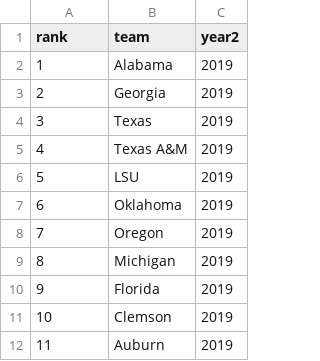
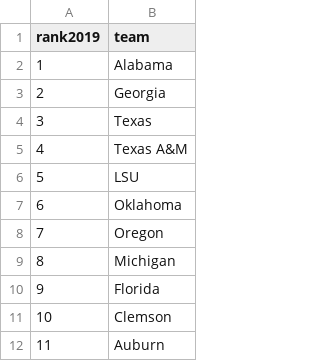
Before and after one commit to zoltan23/R, a CSV file: datasets/recruiting/recruiting_rankings2019.csv, drawn as a sheet; only a part is shown; the diff names each change by its address in the sheet, - before the commit and + after, or states it on an @@ line.

```diff
--- a/datasets/recruiting/recruiting_rankings2019.csv
+++ b/datasets/recruiting/recruiting_rankings2019.csv
-column C (year2), rows 2-12: all 2019
-A1: rank
+A1: rank2019
```
Also changed, not shown: 8 other files.
